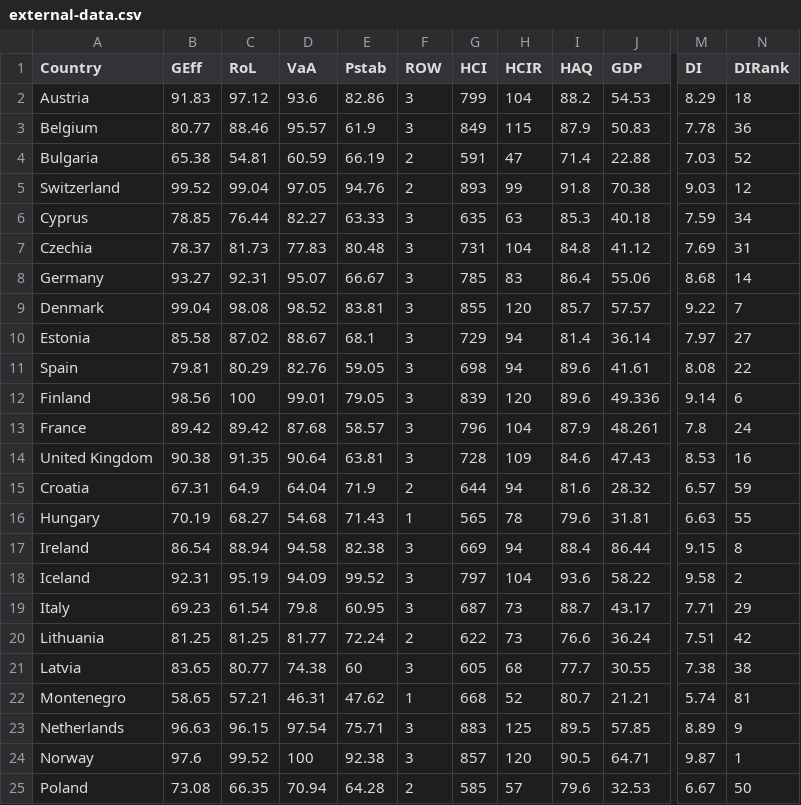
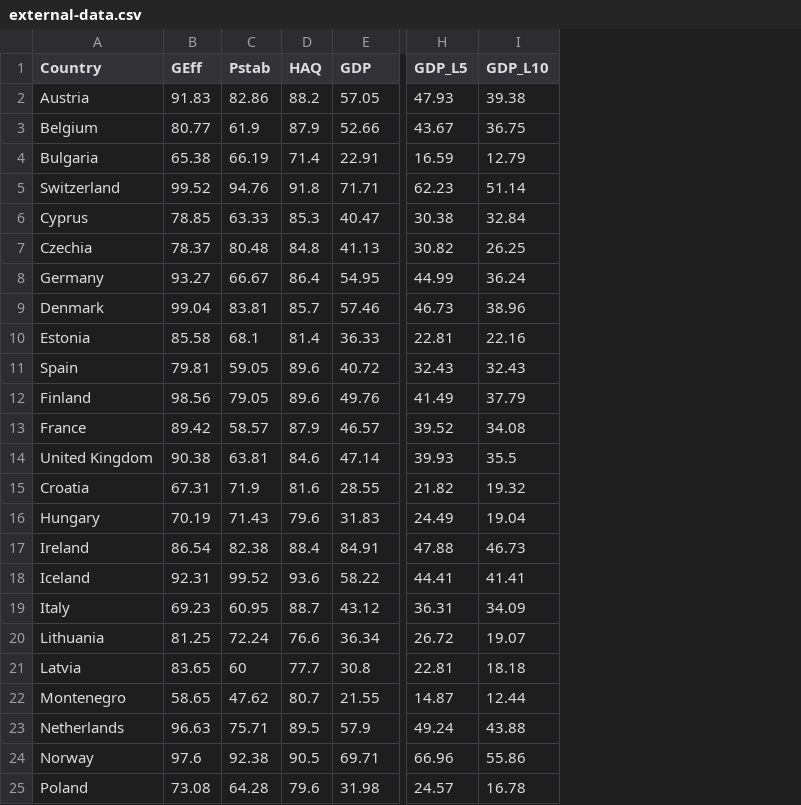
Before and after one commit to atomashevic/belief-influence, a CSV file: csv/external-data.csv, drawn as a sheet; only a part is shown, gaps mark what is left out; removed rows and columns are numbered as before the commit, all else as after; the diff covers the shown part only; the diff names each change by its address in the sheet, - before the commit and + after, or states it on an @@ line.

```diff
--- a/csv/external-data.csv
+++ b/csv/external-data.csv
-column C (RoL), rows 2-25: 97.12 | 88.46 | 54.81 | 99.04 | 76.44 | 81.73 | 92.31 | 98.08 | 87.02 | 80.29 | 100 | 89.42 | 91.35 | 64.9 | 68.27 | 88.94 | 95.19 | 61.54 | 81.25 | 80.77 | 57.21 | 96.15 | 99.52 | 66.35
-column D (VaA), rows 2-25: 93.6 | 95.57 | 60.59 | 97.05 | 82.27 | 77.83 | 95.07 | 98.52 | 88.67 | 82.76 | 99.01 | 87.68 | 90.64 | 64.04 | 54.68 | 94.58 | 94.09 | 79.8 | 81.77 | 74.38 | 46.31 | 97.54 | 100 | 70.94
-column F (ROW), rows 2-25: 3 | 3 | 2 | 2 | 3 | 3 | 3 | 3 | 3 | 3 | 3 | 3 | 3 | 2 | 1 | 3 | 3 | 3 | 2 | 3 | 1 | 3 | 3 | 2
-column G (HCI), rows 2-25: 799 | 849 | 591 | 893 | 635 | 731 | 785 | 855 | 729 | 698 | 839 | 796 | 728 | 644 | 565 | 669 | 797 | 687 | 622 | 605 | 668 | 883 | 857 | 585
-column H (HCIR), rows 2-25: 104 | 115 | 47 | 99 | 63 | 104 | 83 | 120 | 94 | 94 | 120 | 104 | 109 | 94 | 78 | 94 | 104 | 73 | 73 | 68 | 52 | 125 | 120 | 57
-column M (DI), rows 2-25: 8.29 | 7.78 | 7.03 | 9.03 | 7.59 | 7.69 | 8.68 | 9.22 | 7.97 | 8.08 | 9.14 | 7.8 | 8.53 | 6.57 | 6.63 | 9.15 | 9.58 | 7.71 | 7.51 | 7.38 | 5.74 | 8.89 | 9.87 | 6.67
-column N (DIRank), rows 2-25: 18 | 36 | 52 | 12 | 34 | 31 | 14 | 7 | 27 | 22 | 6 | 24 | 16 | 59 | 55 | 8 | 2 | 29 | 42 | 38 | 81 | 9 | 1 | 50
+column H (GDP_L5), rows 2-25: 47.93 | 43.67 | 16.59 | 62.23 | 30.38 | 30.82 | 44.99 | 46.73 | 22.81 | 32.43 | 41.49 | 39.52 | 39.93 | 21.82 | 24.49 | 47.88 | 44.41 | 36.31 | 26.72 | 22.81 | 14.87 | 49.24 | 66.96 | 24.57
+column I (GDP_L10), rows 2-25: 39.38 | 36.75 | 12.79 | 51.14 | 32.84 | 26.25 | 36.24 | 38.96 | 22.16 | 32.43 | 37.79 | 34.08 | 35.5 | 19.32 | 19.04 | 46.73 | 41.41 | 34.09 | 19.07 | 18.18 | 12.44 | 43.88 | 55.86 | 16.78
-E2 (GDP): 54.53
+E2 (GDP): 57.05
-E3 (GDP): 50.83
+E3 (GDP): 52.66
-E4 (GDP): 22.88
+E4 (GDP): 22.91
-E5 (GDP): 70.38
+E5 (GDP): 71.71
-E6 (GDP): 40.18
+E6 (GDP): 40.47
-E7 (GDP): 41.12
+E7 (GDP): 41.13
-E8 (GDP): 55.06
+E8 (GDP): 54.95
-E9 (GDP): 57.57
+E9 (GDP): 57.46
-E10 (GDP): 36.14
+E10 (GDP): 36.33
-E11 (GDP): 41.61
+E11 (GDP): 40.72
-E12 (GDP): 49.336
+E12 (GDP): 49.76
-E13 (GDP): 48.261
+E13 (GDP): 46.57
-E14 (GDP): 47.43
+E14 (GDP): 47.14
-E15 (GDP): 28.32
+E15 (GDP): 28.55
-E16 (GDP): 31.81
+E16 (GDP): 31.83
-E17 (GDP): 86.44
+E17 (GDP): 84.91
-E19 (GDP): 43.17
+E19 (GDP): 43.12
-E20 (GDP): 36.24
+E20 (GDP): 36.34
-E21 (GDP): 30.55
+E21 (GDP): 30.8
-E22 (GDP): 21.21
+E22 (GDP): 21.55
-E23 (GDP): 57.85
+E23 (GDP): 57.9
-E24 (GDP): 64.71
+E24 (GDP): 69.71
-E25 (GDP): 32.53
+E25 (GDP): 31.98
```
Also changed, not shown: 5 edited cells elsewhere in this file, 2 other files.
